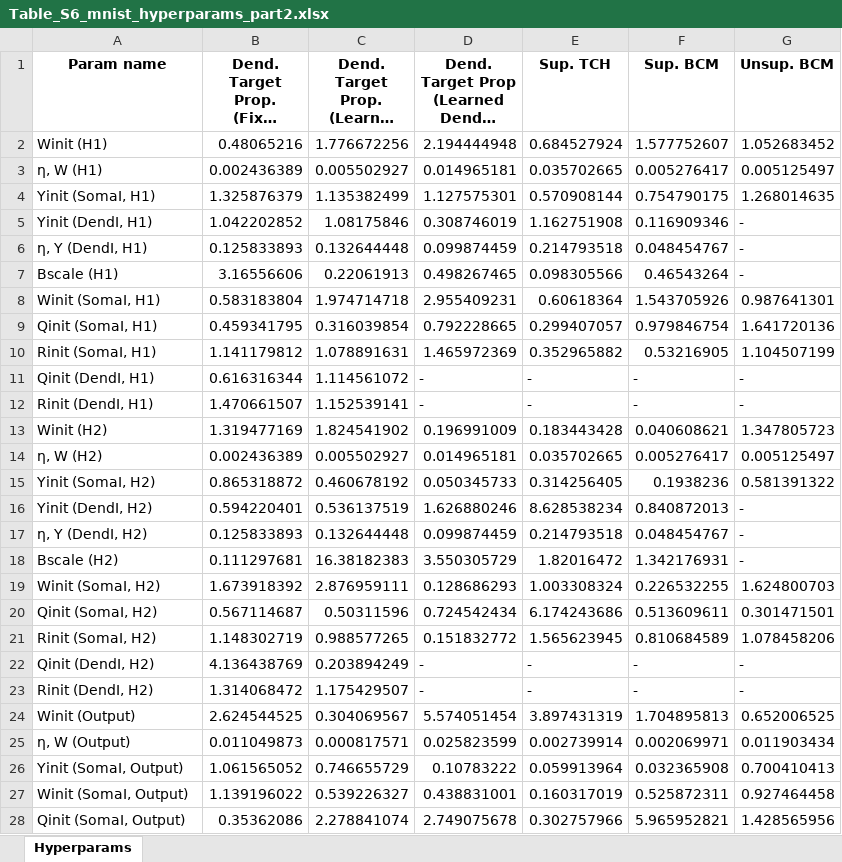
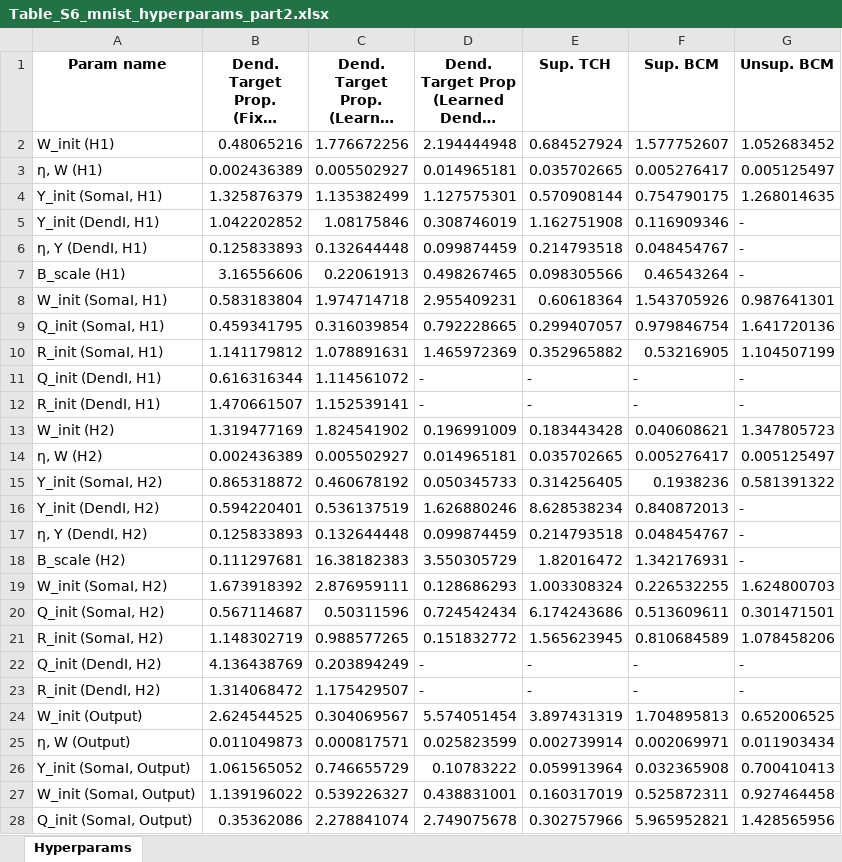
Before and after one commit to Milstein-Lab/EIANN, an Excel workbook: EIANN/data/supplementary_tables/Table_S6_mnist_hyperparams_part2.xlsx, sheet Hyperparams, drawn as a sheet; only a part is shown; long unchanged cells end in …; values as stored, in another font and other column widths than the file's, no borders; the diff covers the shown part only; the diff names each change by its address in the sheet, - before the commit and + after, or states it on an @@ line.

```diff
--- a/EIANN/data/supplementary_tables/Table_S6_mnist_hyperparams_part2.xlsx (sheet Hyperparams)
+++ b/EIANN/data/supplementary_tables/Table_S6_mnist_hyperparams_part2.xlsx (sheet Hyperparams)
-A2 (Param name): Winit (H1)
+A2 (Param name): W_init (H1)
-A4 (Param name): Yinit (SomaI, H1)
+A4 (Param name): Y_init (SomaI, H1)
-A5 (Param name): Yinit (DendI, H1)
+A5 (Param name): Y_init (DendI, H1)
-A7 (Param name): Bscale (H1)
+A7 (Param name): B_scale (H1)
-A8 (Param name): Winit (SomaI, H1)
+A8 (Param name): W_init (SomaI, H1)
-A9 (Param name): Qinit (SomaI, H1)
+A9 (Param name): Q_init (SomaI, H1)
-A10 (Param name): Rinit (SomaI, H1)
+A10 (Param name): R_init (SomaI, H1)
-A11 (Param name): Qinit (DendI, H1)
+A11 (Param name): Q_init (DendI, H1)
-A12 (Param name): Rinit (DendI, H1)
+A12 (Param name): R_init (DendI, H1)
-A13 (Param name): Winit (H2)
+A13 (Param name): W_init (H2)
-A15 (Param name): Yinit (SomaI, H2)
+A15 (Param name): Y_init (SomaI, H2)
-A16 (Param name): Yinit (DendI, H2)
+A16 (Param name): Y_init (DendI, H2)
-A18 (Param name): Bscale (H2)
+A18 (Param name): B_scale (H2)
-A19 (Param name): Winit (SomaI, H2)
+A19 (Param name): W_init (SomaI, H2)
-A20 (Param name): Qinit (SomaI, H2)
+A20 (Param name): Q_init (SomaI, H2)
-A21 (Param name): Rinit (SomaI, H2)
+A21 (Param name): R_init (SomaI, H2)
-A22 (Param name): Qinit (DendI, H2)
+A22 (Param name): Q_init (DendI, H2)
-A23 (Param name): Rinit (DendI, H2)
+A23 (Param name): R_init (DendI, H2)
-A24 (Param name): Winit (Output)
+A24 (Param name): W_init (Output)
-A26 (Param name): Yinit (SomaI, Output)
+A26 (Param name): Y_init (SomaI, Output)
-A27 (Param name): Winit (SomaI, Output)
+A27 (Param name): W_init (SomaI, Output)
-A28 (Param name): Qinit (SomaI, Output)
+A28 (Param name): Q_init (SomaI, Output)
```
Also changed, not shown: 8 edited cells elsewhere in this sheet, EIANN/data/supplementary_tables/Table_S6_mnist_hyperparams_part1.xlsx, EIANN/data/supplementary_tables/Table_S6_mnist_hyperparams_part3.xlsx, 12 other files.
